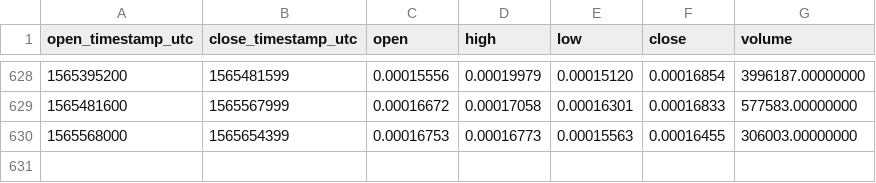
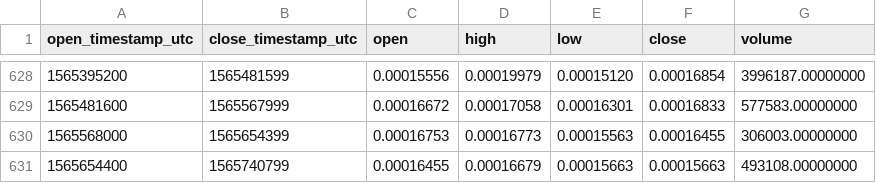
Before and after one commit to cryptobigbro/binance-TNTETH, a CSV file: binance-TNTETH-1d.csv, drawn as a sheet; only a part is shown, gaps mark what is left out; the diff names each change by its address in the sheet, - before the commit and + after, or states it on an @@ line.

Commit message:
Update OHLCV data.

```diff
--- a/binance-TNTETH-1d.csv
+++ b/binance-TNTETH-1d.csv
+row 631: 1565654400 | 1565740799 | 0.00016455 | 0.00016679 | 0.00015663 | 0.00015663 | 493108.00000000
```
Also changed, not shown: 1 other file.
